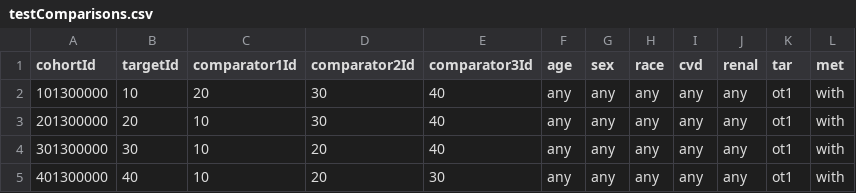
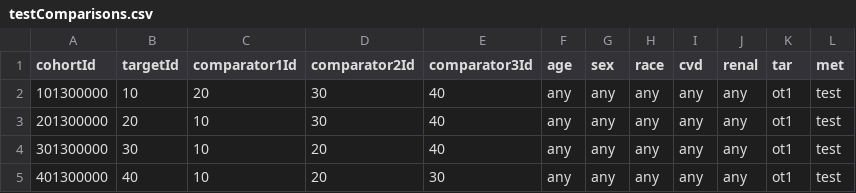
Before and after one commit to ohdsi-studies/LegendT2dm, a CSV file: inst/settings/testComparisons.csv, drawn as a sheet.

```diff
--- a/inst/settings/testComparisons.csv
+++ b/inst/settings/testComparisons.csv
@@ -1,5 +1,5 @@
 cohortId,targetId,comparator1Id,comparator2Id,comparator3Id,age,sex,race,cvd,renal,tar,met
-101300000,10,20,30,40,any,any,any,any,any,ot1,with
-201300000,20,10,30,40,any,any,any,any,any,ot1,with
-301300000,30,10,20,40,any,any,any,any,any,ot1,with
-401300000,40,10,20,30,any,any,any,any,any,ot1,with
+101300000,10,20,30,40,any,any,any,any,any,ot1,test
+201300000,20,10,30,40,any,any,any,any,any,ot1,test
+301300000,30,10,20,40,any,any,any,any,any,ot1,test
+401300000,40,10,20,30,any,any,any,any,any,ot1,test
```
Also changed, not shown: inst/settings/OutcomesOfInterest.csv, inst/settings/classCohortsToCreate.csv, 7 other files.
